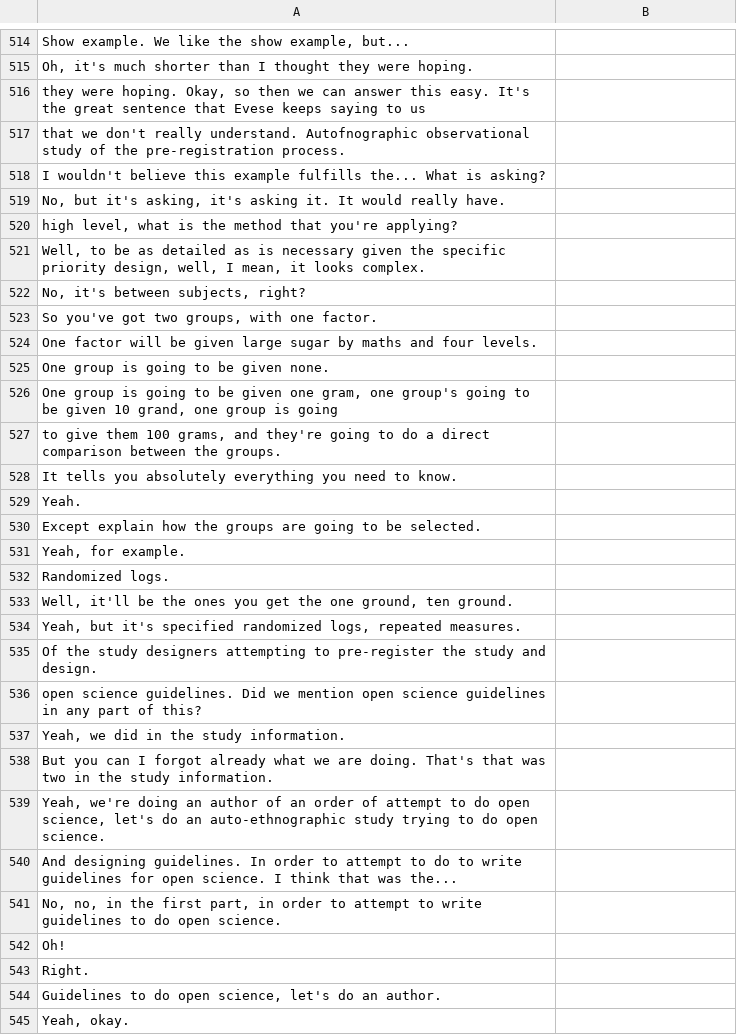
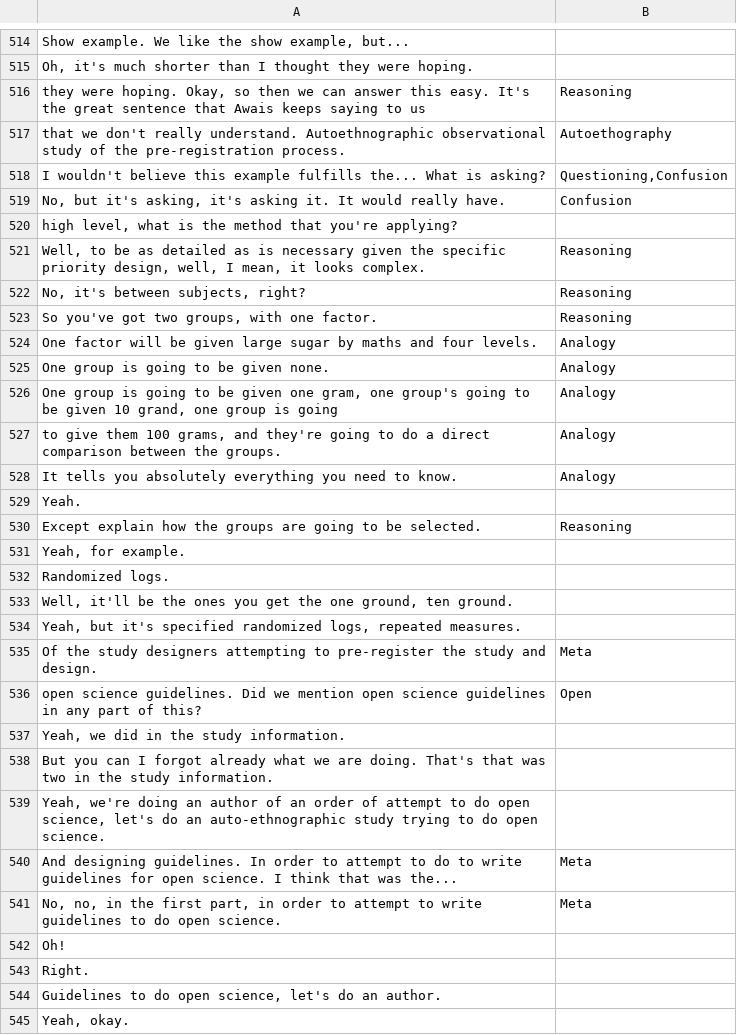
Before and after one commit to cs-uob/open-source-and-open-data, a CSV file: preregistration/02-preregistration.csv, drawn as a sheet; only a part is shown, gaps mark what is left out; removed rows and columns are numbered as before the commit, all else as after; the diff covers the shown part only; the diff names each change by its address in the sheet, - before the commit and + after, or states it on an @@ line.

```diff
--- a/preregistration/02-preregistration.csv
+++ b/preregistration/02-preregistration.csv
-row 516: they were hoping. Okay, so then we can answer this easy. It's the great sentence that Evese keeps saying to us
-row 517: that we don't really understand. Autofnographic observational study of the pre-registration process.
+row 516: they were hoping. Okay, so then we can answer this easy. It's the great sentence that Awais keeps saying to us | Reasoning
+row 517: that we don't really understand. Autoethnographic observational study of the pre-registration process. | Autoethography
-B518: (empty)
+B518: Questioning,Confusion
-B519: (empty)
+B519: Confusion
-B521:B523: (empty)
+B521:B523: Reasoning
-B524:B528: (empty)
+B524:B528: Analogy
-B530: (empty)
+B530: Reasoning
-B535: (empty)
+B535: Meta
-B536: (empty)
+B536: Open
-B540:B541: (empty)
+B540:B541: Meta
```
Also changed, not shown: 3 added rows, 3 removed rows and 95 edited cells elsewhere in this file, preregistration/01-preregistration.csv, 1 other file.
